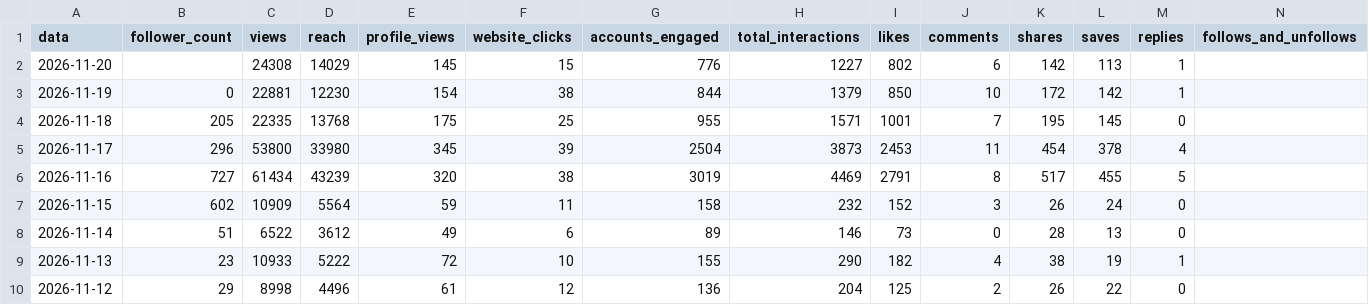
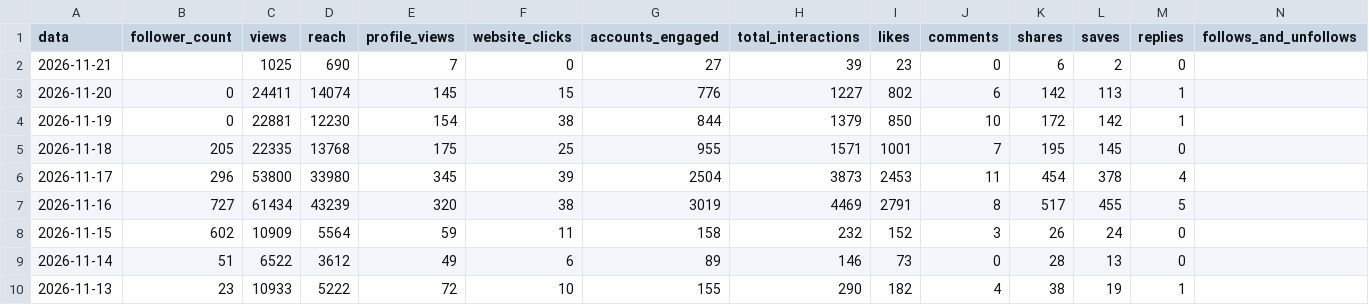
Before and after one commit to denysdmo/maa-publicador, a CSV file: metricas/conta.csv, drawn as a sheet; only a part is shown; the shorter side is filled out with more unchanged rows.

```diff
--- a/metricas/conta.csv
+++ b/metricas/conta.csv
@@ -1,3 +1,4 @@
 data,follower_count,views,reach,profile_views,website_clicks,accounts_engaged,total_interactions,likes,comments,shares,saves,replies,follows_and_unfollows
-2026-11-20,,24308,14029,145,15,776,1227,802,6,142,113,1,
+2026-11-21,,1025,690,7,0,27,39,23,0,6,2,0,
+2026-11-20,0,24411,14074,145,15,776,1227,802,6,142,113,1,
 2026-11-19,0,22881,12230,154,38,844,1379,850,10,172,142,1,
```
Also changed, not shown: metricas/midias.csv, metricas/stories.csv, 2 other files.
